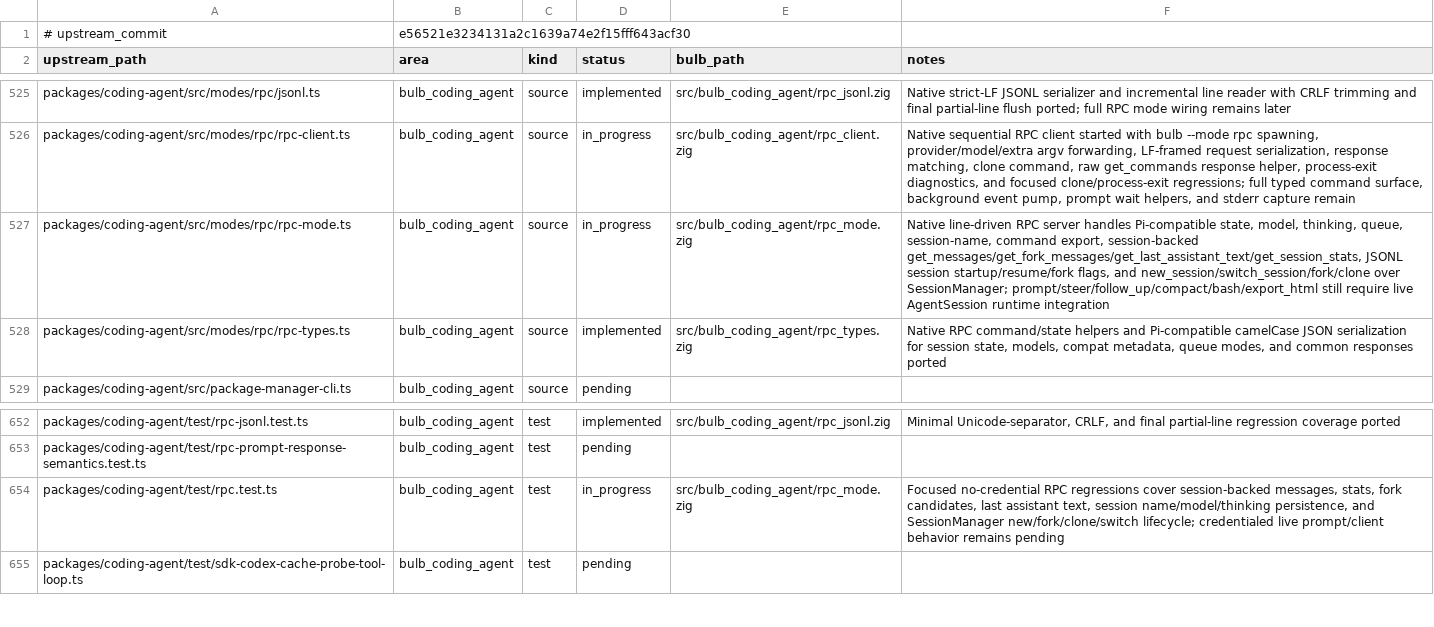
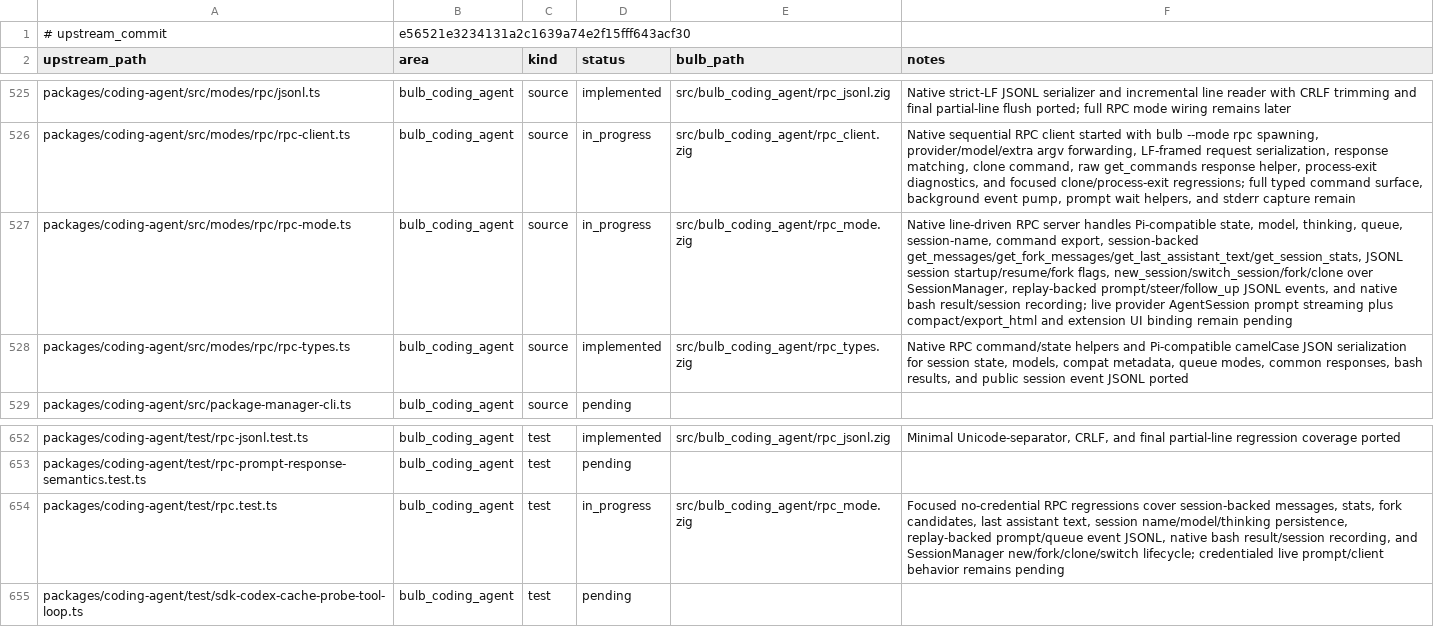
Before and after one commit to anggakhrsma/bulb, a TSV file: parity/ledger.tsv, drawn as a sheet; only a part is shown, gaps mark what is left out; the diff names each change by its address in the sheet, - before the commit and + after, or states it on an @@ line.

Commit message:
feat: add replay-backed rpc events

```diff
--- a/parity/ledger.tsv
+++ b/parity/ledger.tsv
-F527 (notes): …startup/resume/fork flags, and new_session/switch_session/fork/clone over SessionManager; prompt/steer/follow_up/compact/bash/export_html still require live AgentSession runtime integration
+F527 (notes): …startup/resume/fork flags, new_session/switch_session/fork/clone over SessionManager, replay-backed prompt/steer/follow_up JSONL events, and native bash result/session recording; live provider AgentSession prompt streaming plus compact/export_html and extension UI binding remain pending
-F528 (notes): …queue modes, and common responses ported
+F528 (notes): …queue modes, common responses, bash results, and public session event JSONL ported
-F654 (notes): …name/model/thinking persistence, and SessionManager…
+F654 (notes): …name/model/thinking persistence, replay-backed prompt/queue event JSONL, native bash result/session recording, and SessionManager…
```
Also changed, not shown: 2 other files.
